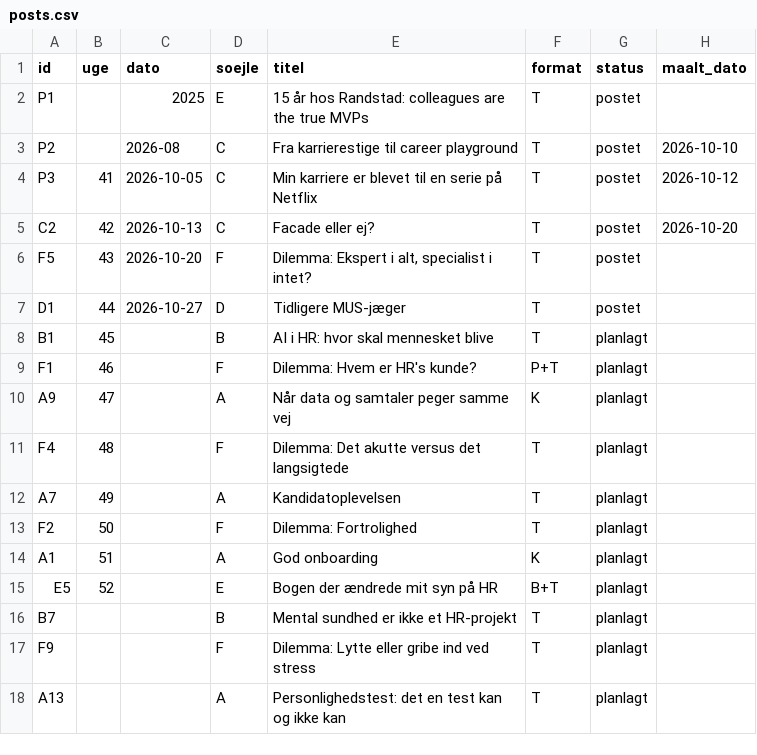
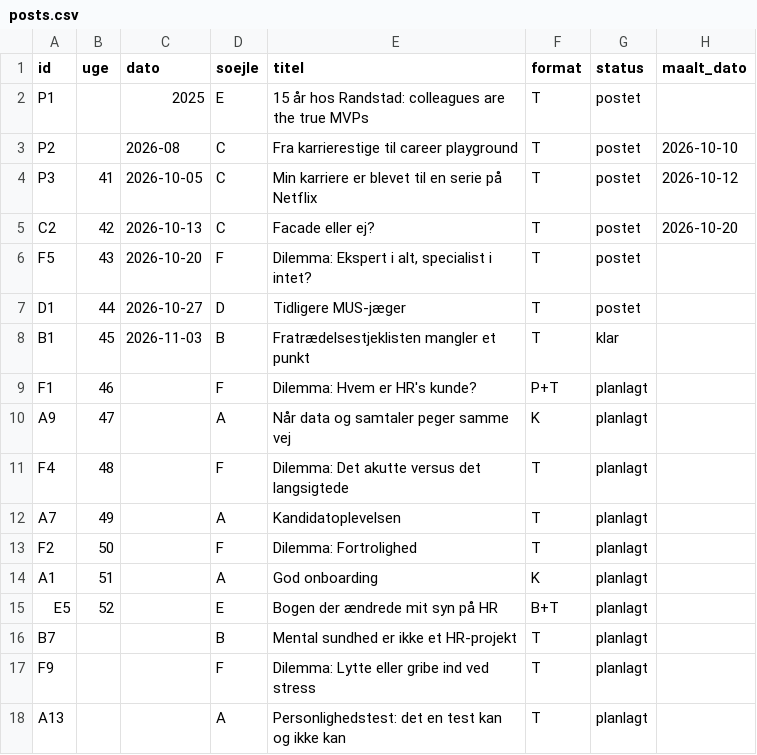
Before and after one commit to tinerc2-jpg/Content-Creator, a CSV file: data/posts.csv, drawn as a sheet; only a part is shown; the diff names each change by its address in the sheet, - before the commit and + after, or states it on an @@ line.

```diff
--- a/data/posts.csv
+++ b/data/posts.csv
-C8 (dato): (empty)
+C8 (dato): 2026-11-03
-E8 (titel): AI i HR: hvor skal mennesket blive
+E8 (titel): Fratrædelsestjeklisten mangler et punkt
-G8 (status): planlagt
+G8 (status): klar
```
Also changed, not shown: 2 other files.
